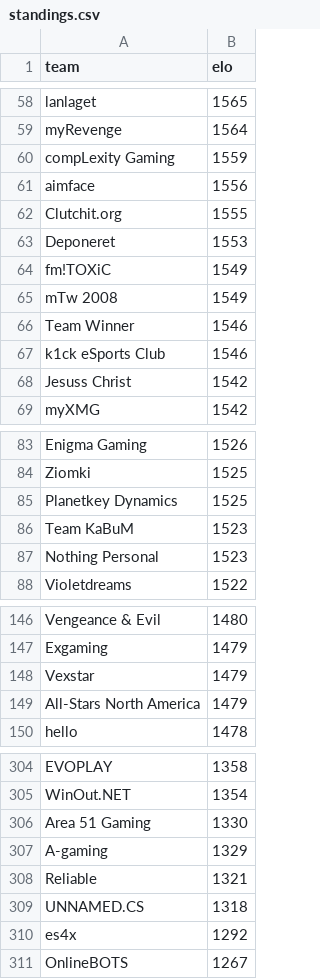
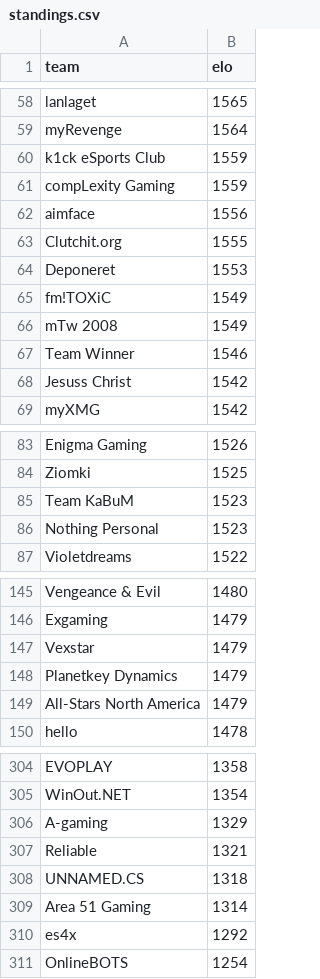
Before and after one commit to kenany/csgo-elo, a CSV file: standings.csv, drawn as a sheet; only a part is shown, gaps mark what is left out; the diff covers the shown part only.

```diff
--- a/standings.csv
+++ b/standings.csv
@@ -59,2 +59,3 @@ lanlaget,1565
 myRevenge,1564
+k1ck eSports Club,1559
 compLexity Gaming,1559
@@ -66,3 +67,2 @@ mTw 2008,1549
 Team Winner,1546
-k1ck eSports Club,1546
 Jesuss Christ,1542
@@ -84,3 +84,2 @@ Enigma Gaming,1526
 Ziomki,1525
-Planetkey Dynamics,1525
 Team KaBuM,1523
@@ -148,2 +147,3 @@ Exgaming,1479
 Vexstar,1479
+Planetkey Dynamics,1479
 All-Stars North America,1479
@@ -305,3 +305,2 @@ EVOPLAY,1358
 WinOut.NET,1354
-Area 51 Gaming,1330
 A-gaming,1329
@@ -309,3 +308,4 @@ Reliable,1321
 UNNAMED.CS,1318
+Area 51 Gaming,1314
 es4x,1292
-OnlineBOTS,1267
+OnlineBOTS,1254
```
Also changed, not shown: 8 added rows and 8 removed rows elsewhere in this file.
